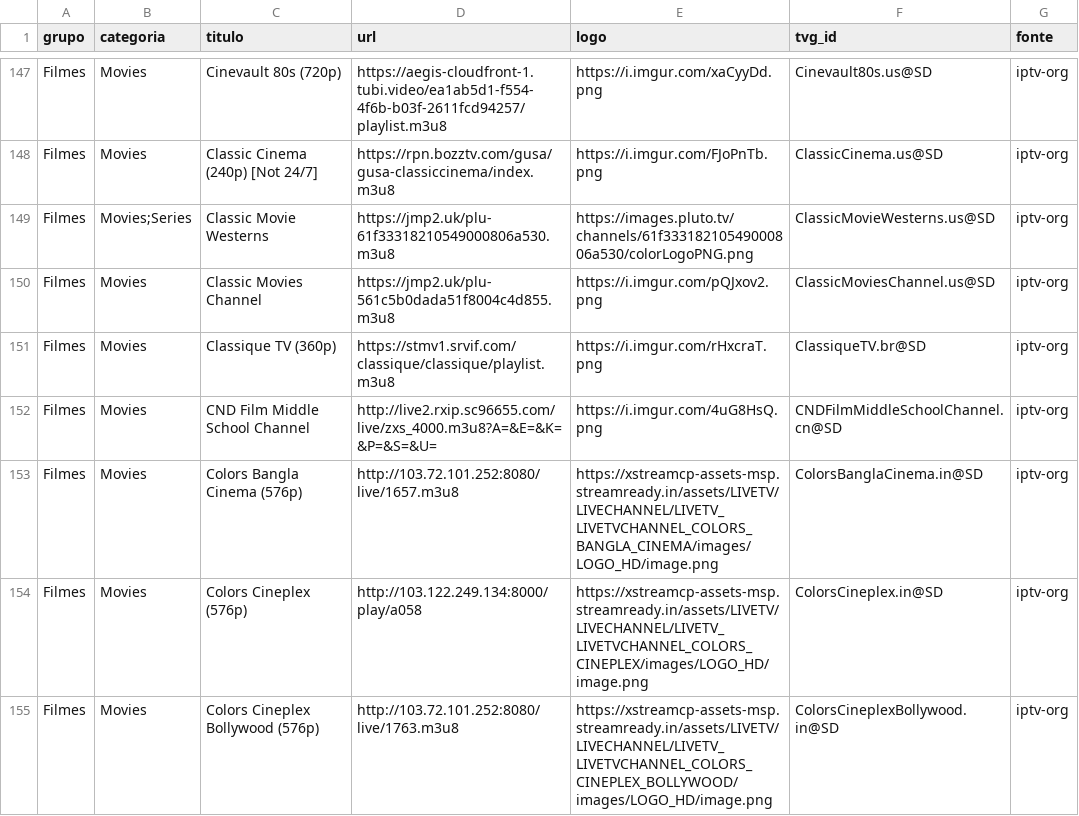
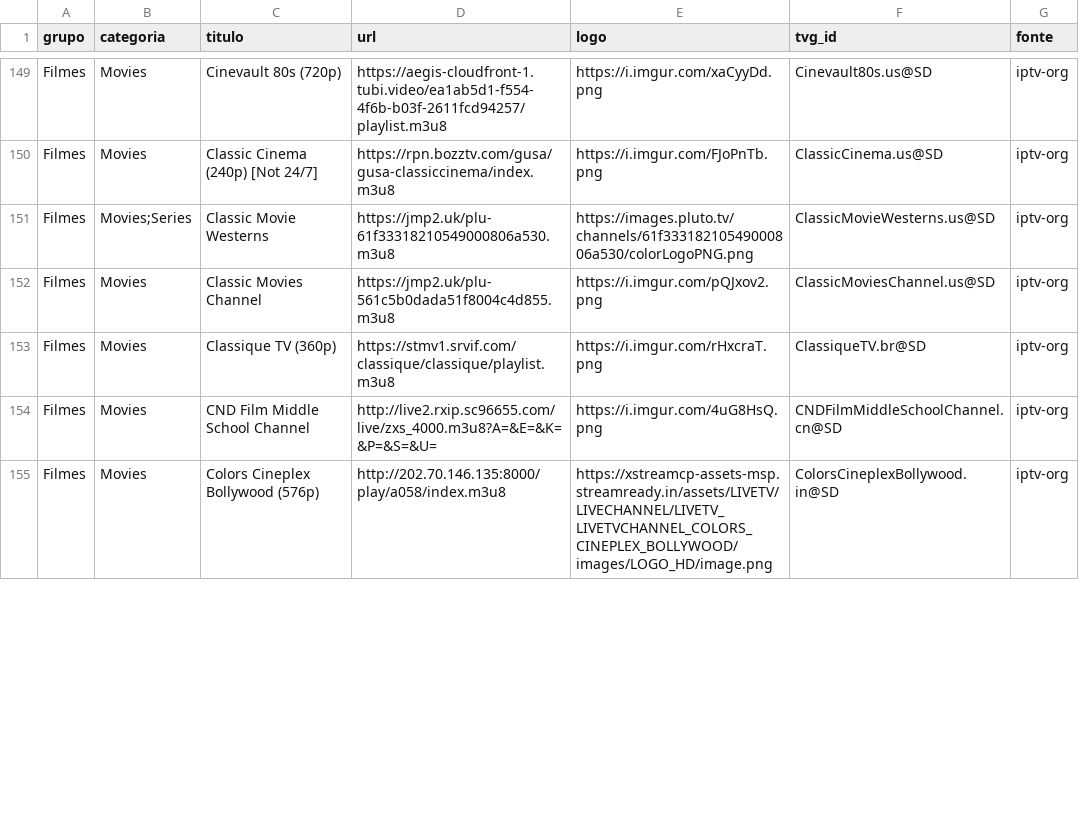
Before and after one commit to kaykewf13/animeout, a CSV file: sources/iptv_org_vod.csv, drawn as a sheet; only a part is shown, gaps mark what is left out; the diff covers the shown part only.

Commit message:
auto update live + stable VOD

```diff
--- a/sources/iptv_org_vod.csv
+++ b/sources/iptv_org_vod.csv
@@ -152,4 +154,2 @@ Filmes,Movies,Classique TV (360p),https://stmv1.srvif.com/classique/classique/pl
 Filmes,Movies,CND Film Middle School Channel,http://live2.rxip.sc96655.com/live/zxs_4000.m3u8?A=&E=&K=&P=&S=&U=,https://i.imgur.com/4uG8HsQ.png,CNDFilmMiddleSchoolChannel.cn@SD,iptv-org
-Filmes,Movies,Colors Bangla Cinema (576p),http://103.72.101.252:8080/live/1657.m3u8,https://xstreamcp-assets-msp.streamready.in/assets/LIVETV/LIVECHANNEL/LIVETV_LIVETVCHANNEL_COLORS_BANGLA_CINEMA/images/LOGO_HD/image.png,ColorsBanglaCinema.in@SD,iptv-org
-Filmes,Movies,Colors Cineplex (576p),http://103.122.249.134:8000/play/a058,https://xstreamcp-assets-msp.streamready.in/assets/LIVETV/LIVECHANNEL/LIVETV_LIVETVCHANNEL_COLORS_CINEPLEX/images/LOGO_HD/image.png,ColorsCineplex.in@SD,iptv-org
-Filmes,Movies,Colors Cineplex Bollywood (576p),http://103.72.101.252:8080/live/1763.m3u8,https://xstreamcp-assets-msp.streamready.in/assets/LIVETV/LIVECHANNEL/LIVETV_LIVETVCHANNEL_COLORS_CINEPLEX_BOLLYWOOD/images/LOGO_HD/image.png,ColorsCineplexBollywood.in@SD,iptv-org
+Filmes,Movies,Colors Cineplex Bollywood (576p),http://202.70.146.135:8000/play/a058/index.m3u8,https://xstreamcp-assets-msp.streamready.in/assets/LIVETV/LIVECHANNEL/LIVETV_LIVETVCHANNEL_COLORS_CINEPLEX_BOLLYWOOD/images/LOGO_HD/image.png,ColorsCineplexBollywood.in@SD,iptv-org
```
Also changed, not shown: 14 added rows, 6 removed rows and 17 edited cells elsewhere in this file, 3 other files.
